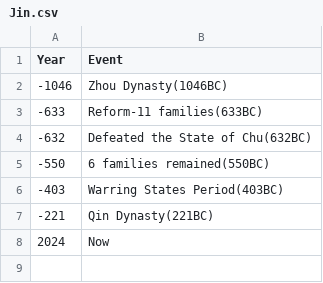
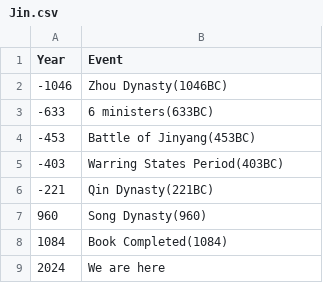
Before and after one commit to benjaminhuanghuang/py-study, a CSV file: _Projects/history/Jin.csv, drawn as a sheet.

```diff
--- a/_Projects/history/Jin.csv
+++ b/_Projects/history/Jin.csv
@@ -2,7 +2,8 @@ Year,Event
 -1046,Zhou Dynasty(1046BC)
--633,Reform-11 families(633BC)
--632,Defeated the State of Chu(632BC)
--550,6 families remained(550BC)
+-633,6 ministers(633BC)
+-453,Battle of Jinyang(453BC)
 -403,Warring States Period(403BC)
 -221,Qin Dynasty(221BC)
-2024,Now
+960,Song Dynasty(960)
+1084,Book Completed(1084)
+2024,We are here
```
Also changed, not shown: 2 other files.
